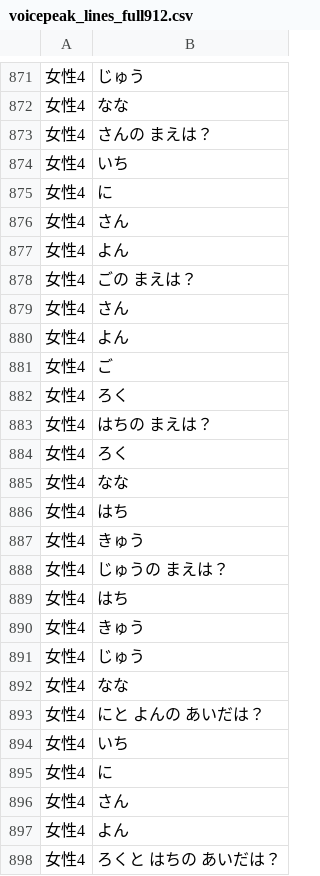
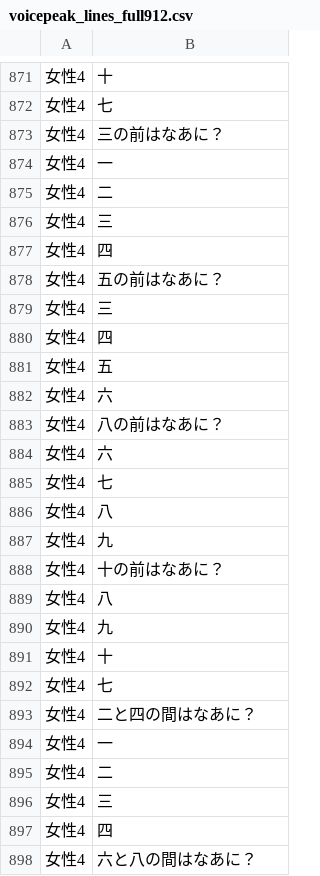
Before and after one commit to NautilusDW/pono-asobiba-app, a CSV file: tools/voicepeak/voicepeak_lines_full912.csv, drawn as a sheet; only a part is shown, gaps mark what is left out; the diff covers the shown part only.

```diff
--- a/tools/voicepeak/voicepeak_lines_full912.csv
+++ b/tools/voicepeak/voicepeak_lines_full912.csv
@@ -871,28 +871,28 @@
-女性4,じゅう
-女性4,なな
-女性4,さんの まえは？
-女性4,いち
-女性4,に
-女性4,さん
-女性4,よん
-女性4,ごの まえは？
-女性4,さん
-女性4,よん
-女性4,ご
-女性4,ろく
-女性4,はちの まえは？
-女性4,ろく
-女性4,なな
-女性4,はち
-女性4,きゅう
-女性4,じゅうの まえは？
-女性4,はち
-女性4,きゅう
-女性4,じゅう
-女性4,なな
-女性4,にと よんの あいだは？
-女性4,いち
-女性4,に
-女性4,さん
-女性4,よん
-女性4,ろくと はちの あいだは？
+女性4,十
+女性4,七
+女性4,三の前はなあに？
+女性4,一
+女性4,二
+女性4,三
+女性4,四
+女性4,五の前はなあに？
+女性4,三
+女性4,四
+女性4,五
+女性4,六
+女性4,八の前はなあに？
+女性4,六
+女性4,七
+女性4,八
+女性4,九
+女性4,十の前はなあに？
+女性4,八
+女性4,九
+女性4,十
+女性4,七
+女性4,二と四の間はなあに？
+女性4,一
+女性4,二
+女性4,三
+女性4,四
+女性4,六と八の間はなあに？
```
Also changed, not shown: 32 edited cells elsewhere in this file, tools/voicepeak/voicepeak_lines_phase1_number_sequence.csv, tools/voicepeak/voicepeak_lines_unique_phase1_number_sequence.csv, 2 other files.
